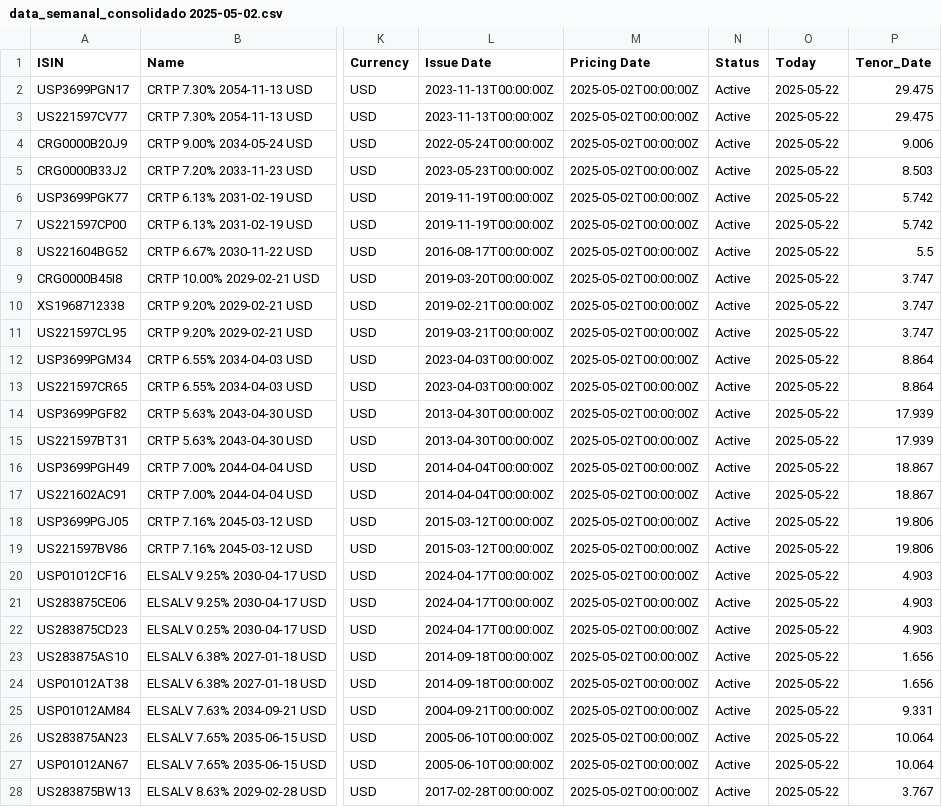
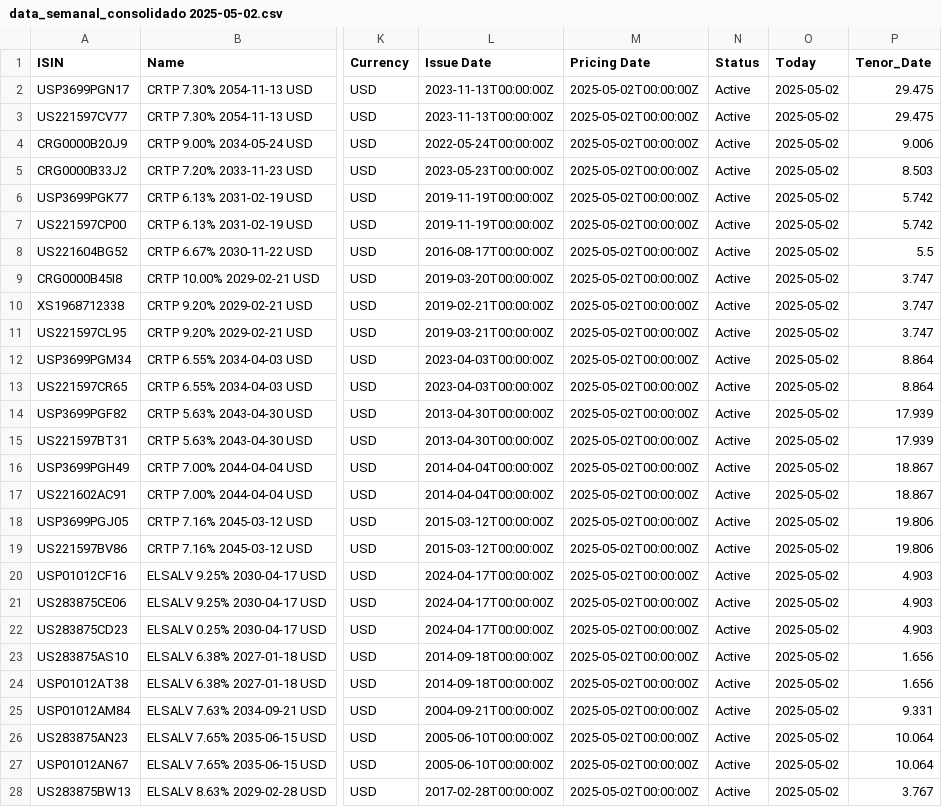
Before and after one commit to cabi-lindajim/CABI_Bonds_Data, a CSV file: Output/data_semanal_consolidado 2025-05-02.csv, drawn as a sheet; only a part is shown, gaps mark what is left out; the diff covers the shown part only; the diff names each change by its address in the sheet, - before the commit and + after, or states it on an @@ line.

Commit message:
Updating dates

```diff
--- a/Output/data_semanal_consolidado 2025-05-02.csv
+++ b/Output/data_semanal_consolidado 2025-05-02.csv
-O2:O28 (Today): 2025-05-22
+O2:O28 (Today): 2025-05-02
```
Also changed, not shown: 117 edited cells elsewhere in this file, Output/data_semanal_consolidado 2025-05-09.csv, Output/data_semanal_consolidado 2025-05-16.csv, 1 other file.
